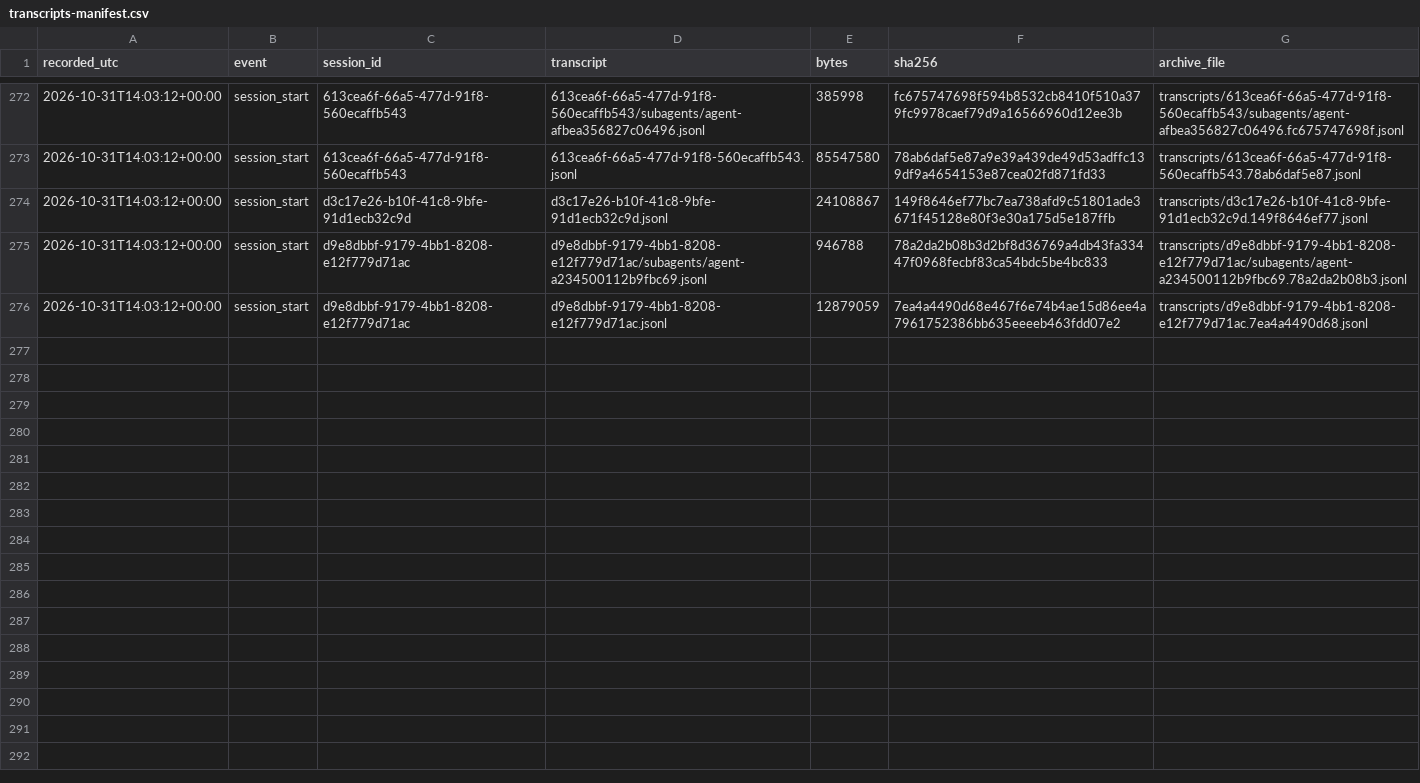
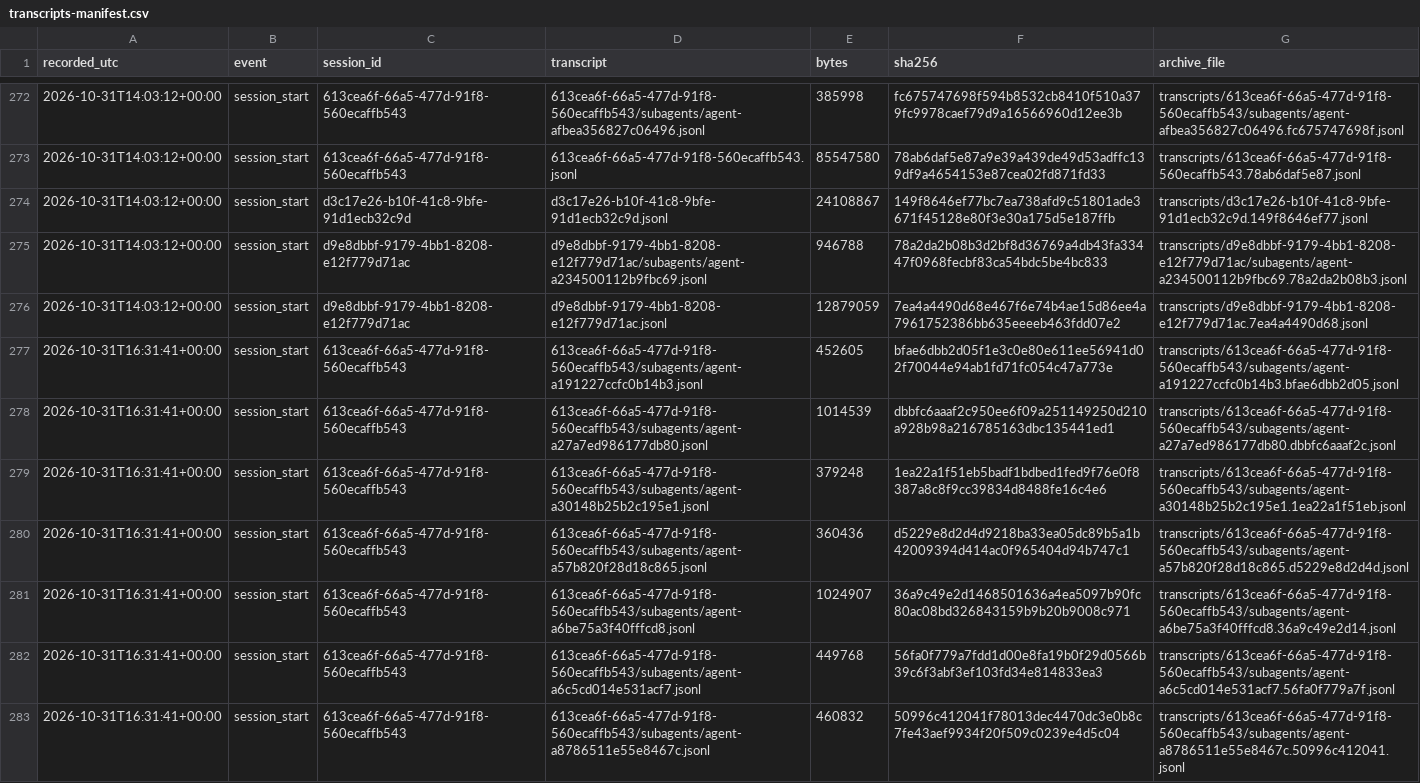
Before and after one commit to LukePuz/helios, a CSV file: research-log/transcripts-manifest.csv, drawn as a sheet; only a part is shown, gaps mark what is left out; the diff covers the shown part only; the diff names each change by its address in the sheet, - before the commit and + after, or states it on an @@ line.

```diff
--- a/research-log/transcripts-manifest.csv
+++ b/research-log/transcripts-manifest.csv
+row 277: 2026-10-31T16:31:41+00:00 | session_start | 613cea6f-66a5-477d-91f8-560ecaffb543 | 613cea6f-66a5-477d-91f8-560ecaffb543/subagents/agent-a191227ccfc0b14b3.jsonl | 452605 | bfae6dbb2d05f1e3c0e80e611ee56941d02f70044e94ab1fd71fc054c47a773e | transcripts/613cea6f-66a5-477d-91f8-560ecaffb543/subagents/agent-a191227ccfc0b14b3.bfae6dbb2d05.jsonl
+row 278: 2026-10-31T16:31:41+00:00 | session_start | 613cea6f-66a5-477d-91f8-560ecaffb543 | 613cea6f-66a5-477d-91f8-560ecaffb543/subagents/agent-a27a7ed986177db80.jsonl | 1014539 | dbbfc6aaaf2c950ee6f09a251149250d210a928b98a216785163dbc135441ed1 | transcripts/613cea6f-66a5-477d-91f8-560ecaffb543/subagents/agent-a27a7ed986177db80.dbbfc6aaaf2c.jsonl
+row 279: 2026-10-31T16:31:41+00:00 | session_start | 613cea6f-66a5-477d-91f8-560ecaffb543 | 613cea6f-66a5-477d-91f8-560ecaffb543/subagents/agent-a30148b25b2c195e1.jsonl | 379248 | 1ea22a1f51eb5badf1bdbed1fed9f76e0f8387a8c8f9cc39834d8488fe16c4e6 | transcripts/613cea6f-66a5-477d-91f8-560ecaffb543/subagents/agent-a30148b25b2c195e1.1ea22a1f51eb.jsonl
+row 280: 2026-10-31T16:31:41+00:00 | session_start | 613cea6f-66a5-477d-91f8-560ecaffb543 | 613cea6f-66a5-477d-91f8-560ecaffb543/subagents/agent-a57b820f28d18c865.jsonl | 360436 | d5229e8d2d4d9218ba33ea05dc89b5a1b42009394d414ac0f965404d94b747c1 | transcripts/613cea6f-66a5-477d-91f8-560ecaffb543/subagents/agent-a57b820f28d18c865.d5229e8d2d4d.jsonl
+row 281: 2026-10-31T16:31:41+00:00 | session_start | 613cea6f-66a5-477d-91f8-560ecaffb543 | 613cea6f-66a5-477d-91f8-560ecaffb543/subagents/agent-a6be75a3f40fffcd8.jsonl | 1024907 | 36a9c49e2d1468501636a4ea5097b90fc80ac08bd326843159b9b20b9008c971 | transcripts/613cea6f-66a5-477d-91f8-560ecaffb543/subagents/agent-a6be75a3f40fffcd8.36a9c49e2d14.jsonl
+row 282: 2026-10-31T16:31:41+00:00 | session_start | 613cea6f-66a5-477d-91f8-560ecaffb543 | 613cea6f-66a5-477d-91f8-560ecaffb543/subagents/agent-a6c5cd014e531acf7.jsonl | 449768 | 56fa0f779a7fdd1d00e8fa19b0f29d0566b39c6f3abf3ef103fd34e814833ea3 | transcripts/613cea6f-66a5-477d-91f8-560ecaffb543/subagents/agent-a6c5cd014e531acf7.56fa0f779a7f.jsonl
+row 283: 2026-10-31T16:31:41+00:00 | session_start | 613cea6f-66a5-477d-91f8-560ecaffb543 | 613cea6f-66a5-477d-91f8-560ecaffb543/subagents/agent-a8786511e55e8467c.jsonl | 460832 | 50996c412041f78013dec4470dc3e0b8c7fe43aef9934f20f509c0239e4d5c04 | transcripts/613cea6f-66a5-477d-91f8-560ecaffb543/subagents/agent-a8786511e55e8467c.50996c412041.jsonl
```
Also changed, not shown: 7 added rows elsewhere in this file, 1 other file.
